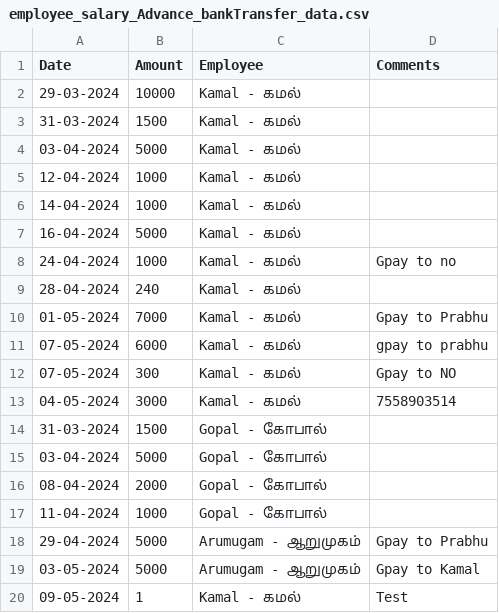
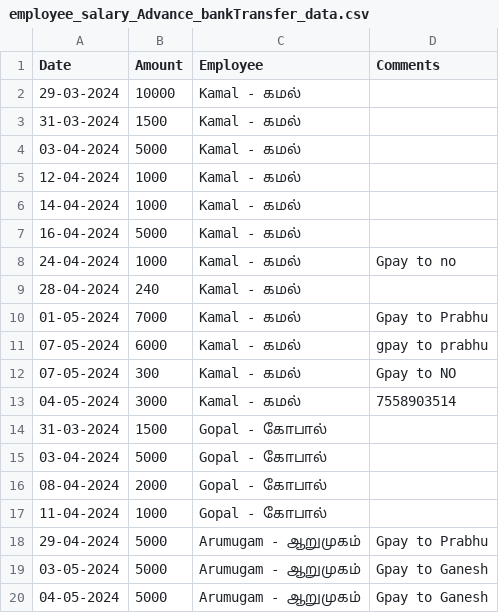
Before and after one commit to Balajimcr/DailySalesTrackerApp, a CSV file: Data/EliteSalonLalgudi/employee_salary_Advance_bankTransfer_data.csv, drawn as a sheet.

```diff
--- a/Data/EliteSalonLalgudi/employee_salary_Advance_bankTransfer_data.csv
+++ b/Data/EliteSalonLalgudi/employee_salary_Advance_bankTransfer_data.csv
@@ -18,3 +18,3 @@ Date,Amount,Employee,Comments
 29-04-2024,5000,Arumugam - ஆறுமுகம் ,Gpay to Prabhu
-03-05-2024,5000,Arumugam - ஆறுமுகம் ,Gpay to Kamal
-09-05-2024,1,Kamal - கமல் ,Test
+03-05-2024,5000,Arumugam - ஆறுமுகம் ,Gpay to Ganesh
+04-05-2024,5000,Arumugam - ஆறுமுகம் ,Gpay to Ganesh
```
Also changed, not shown: Data/EliteSalonLalgudi/database_collection.csv, Data/EliteSalonLalgudi/employee_salary_data.csv, 1 other file.
